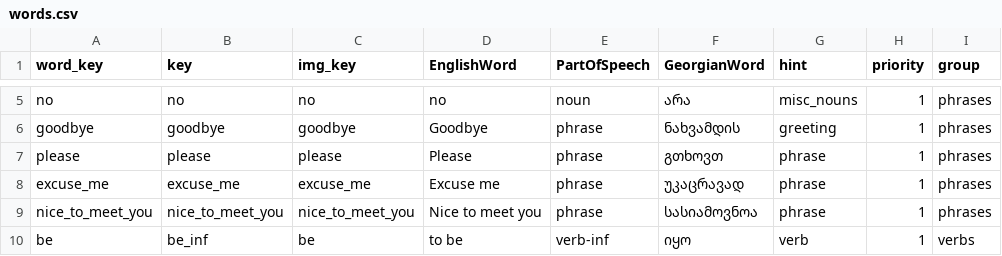
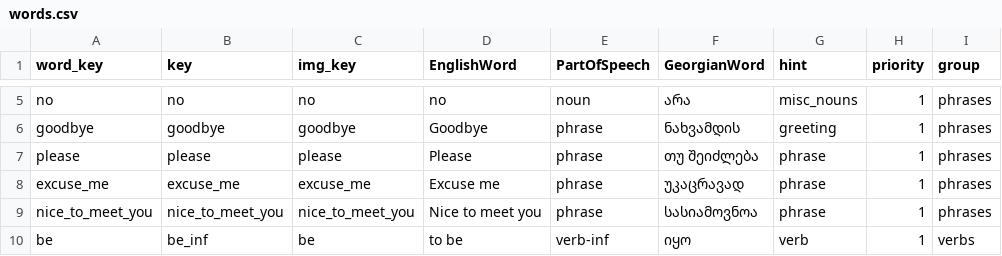
Before and after one commit to MarkMote/learn-georgian, a CSV file: public/words.csv, drawn as a sheet; only a part is shown, gaps mark what is left out.

```diff
--- a/public/words.csv
+++ b/public/words.csv
@@ -6,3 +6,3 @@ no,no,no,no,noun,არა,misc_nouns,1,phrases
 goodbye,goodbye,goodbye,Goodbye,phrase,ნახვამდის,greeting,1,phrases
-please,please,please,Please,phrase,გთხოვთ,phrase,1,phrases
+please,please,please,Please,phrase,თუ შეიძლება,phrase,1,phrases
 excuse_me,excuse_me,excuse_me,Excuse me,phrase,უკაცრავად,phrase,1,phrases
```
Also changed, not shown: 1 other file.
